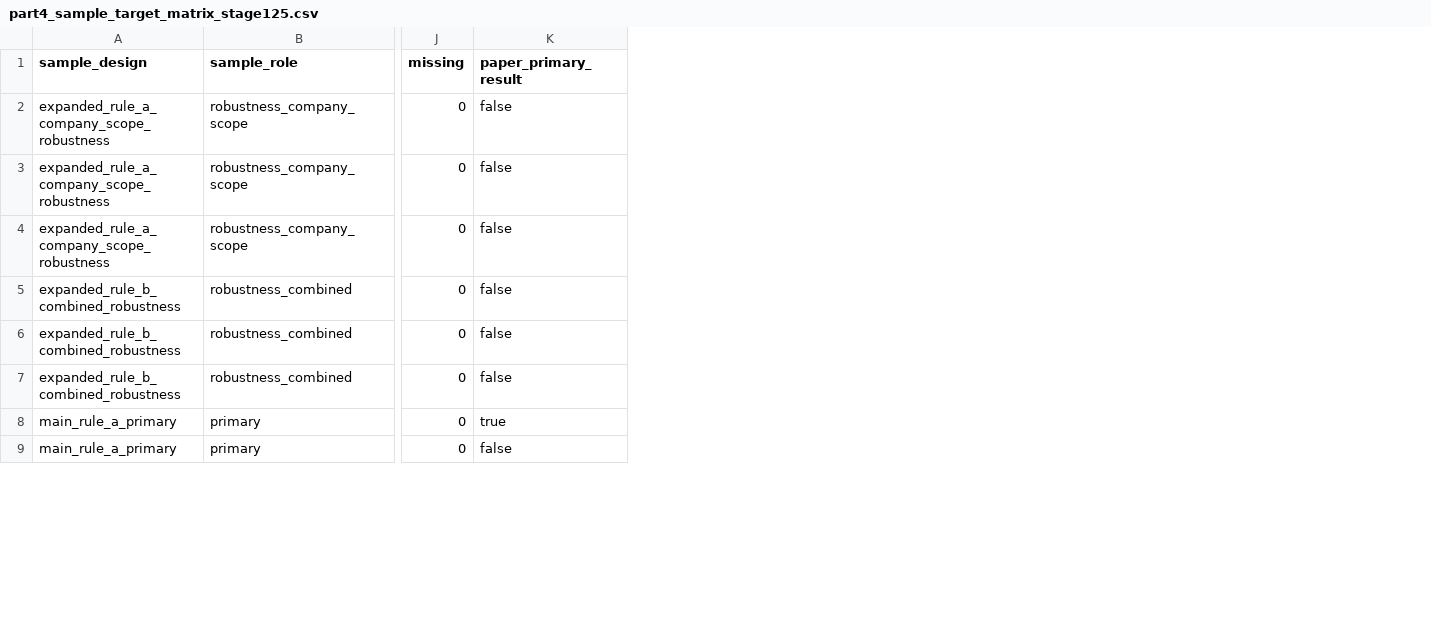
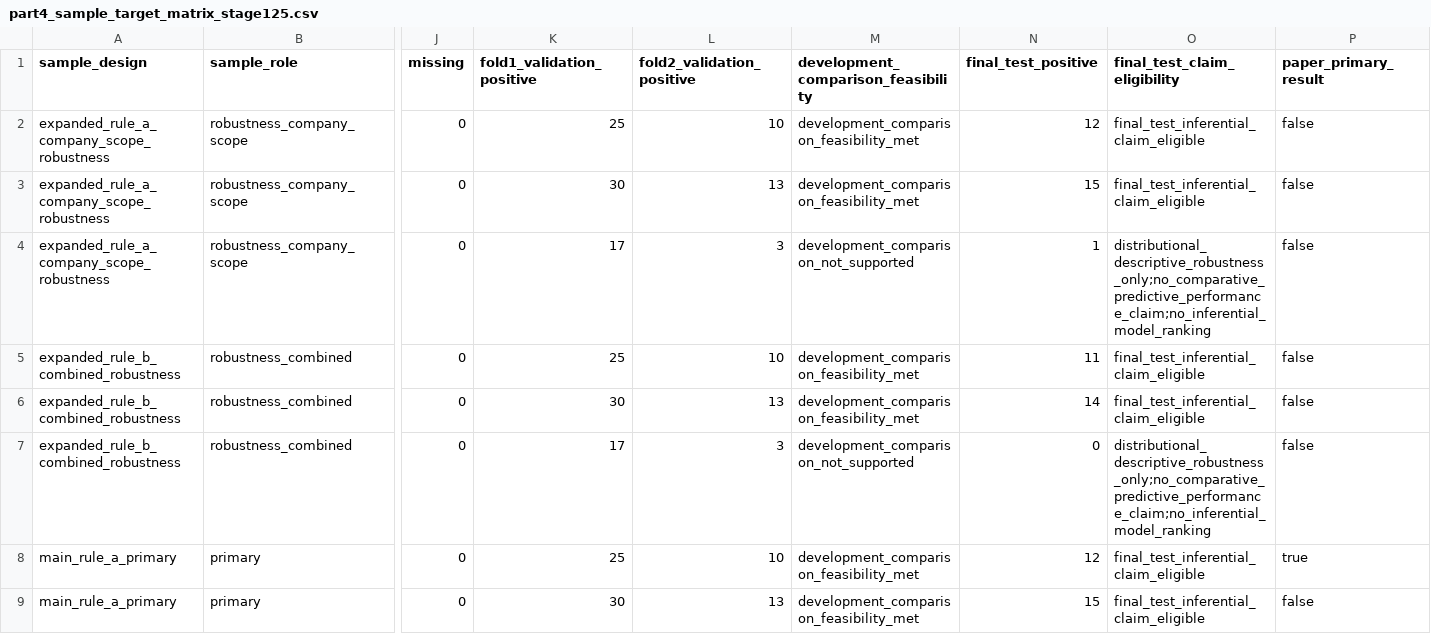
Before and after one commit to abtinasg/papermali, a CSV file: project/stage125/part4_sample_target_matrix_stage125.csv, drawn as a sheet; only a part is shown, gaps mark what is left out; the diff names each change by its address in the sheet, - before the commit and + after, or states it on an @@ line.

```diff
--- a/project/stage125/part4_sample_target_matrix_stage125.csv
+++ b/project/stage125/part4_sample_target_matrix_stage125.csv
+column K (fold1_validation_positive), rows 2-9: 25 | 30 | 17 | 25 | 30 | 17 | 25 | 30
+column L (fold2_validation_positive), rows 2-9: 10 | 13 | 3 | 10 | 13 | 3 | 10 | 13
+column M, rows 1-9: development_comparison_feasibility | development_comparison_feasibility_met | development_comparison_feasibility_met | development_comparison_not_supported | development_comparison_feasibility_met | development_comparison_feasibility_met | development_comparison_not_supported | development_comparison_feasibility_met | development_comparison_feasibility_met
+column N (final_test_positive), rows 2-9: 12 | 15 | 1 | 11 | 14 | 0 | 12 | 15
+column O (final_test_claim_eligibility), rows 2-9: final_test_inferential_claim_eligible | final_test_inferential_claim_eligible | distributional_descriptive_robustness_only;no_comparative_predictive_performance_claim;no_inferential_model_ranking | final_test_inferential_claim_eligible | final_test_inferential_claim_eligible | distributional_descriptive_robustness_only;no_comparative_predictive_performance_claim;no_inferential_model_ranking | final_test_inferential_claim_eligible | final_test_inferential_claim_eligible
```
Also changed, not shown: project/stage125/part4_event_count_gate_stage125.csv, 4 other files.
